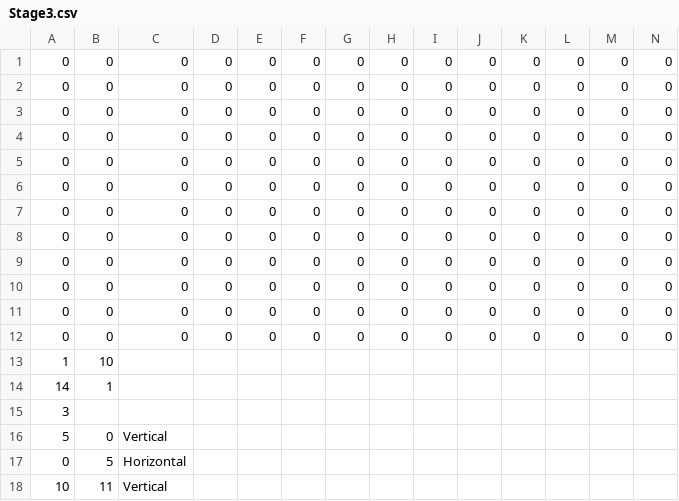
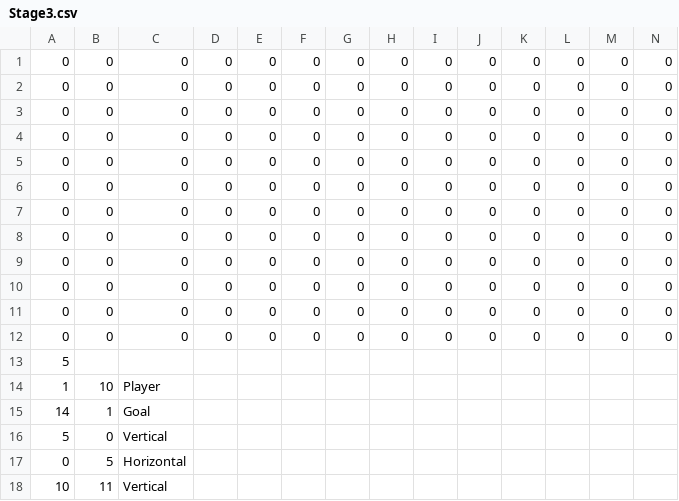
Before and after one commit to mori08/Robot, a CSV file: Robot/Robot/Asset/Data/Game/Stage3.csv, drawn as a sheet; only a part is shown; removed rows and columns are numbered as before the commit, all else as after; rows hold the shown columns only; the diff names each change by its address in the sheet, - before the commit and + after, or states it on an @@ line.

```diff
--- a/Robot/Robot/Asset/Data/Game/Stage3.csv
+++ b/Robot/Robot/Asset/Data/Game/Stage3.csv
+row 13: 5
-C14: (empty)
+C14: Player
-C15: (empty)
+C15: Goal
-row 15: 3
```
Also changed, not shown: Robot/Robot/Asset/Data/Game/Stage1.csv, Robot/Robot/Asset/Data/Game/Stage2.csv, 16 other files.
